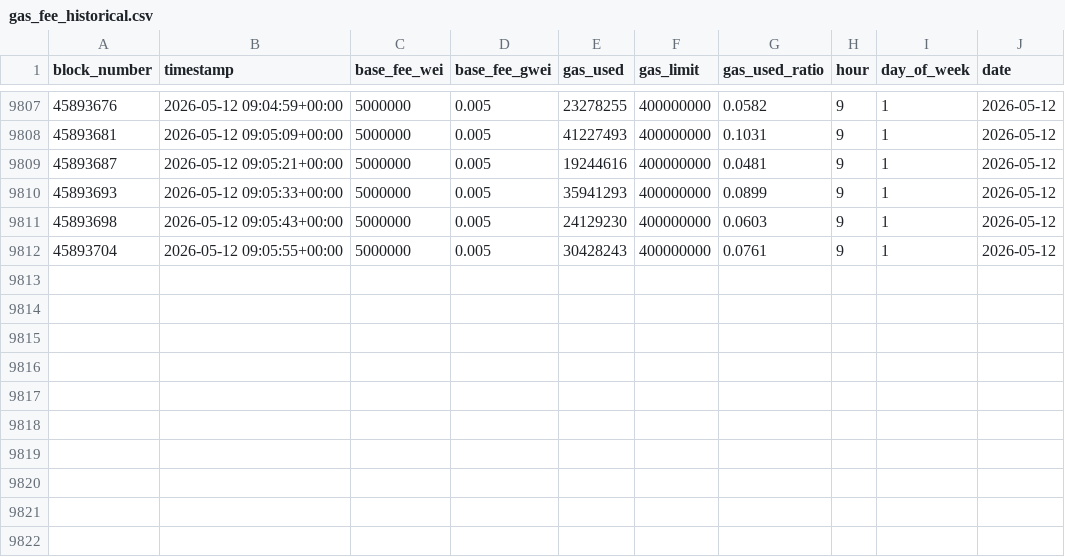
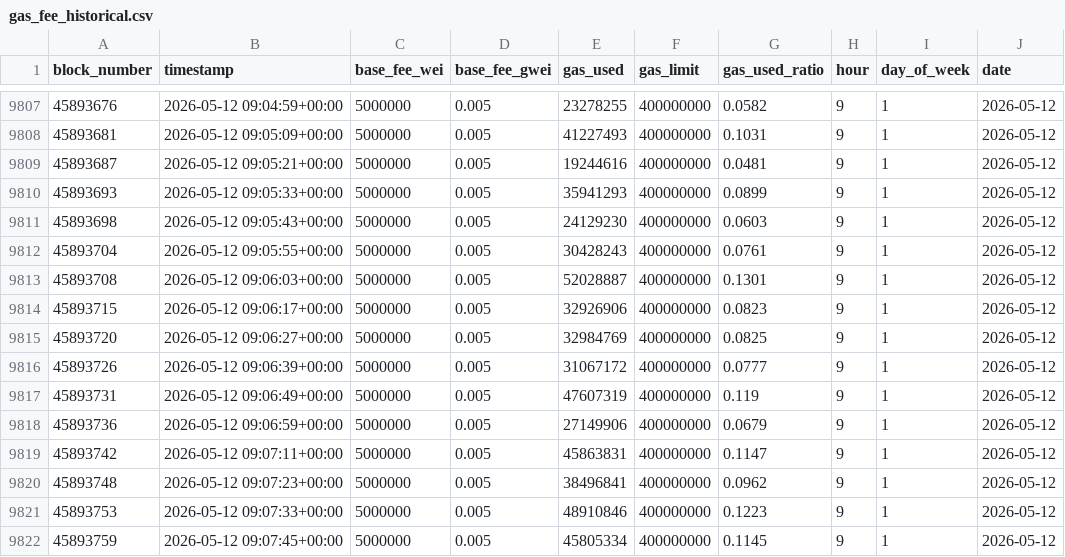
Before and after one commit to s-erzv/gascope, a CSV file: backend/model/gas_fee_historical.csv, drawn as a sheet; only a part is shown, gaps mark what is left out.

Commit message:
docs: add README configuration and update gas fee historical data

```diff
--- a/backend/model/gas_fee_historical.csv
+++ b/backend/model/gas_fee_historical.csv
@@ -9812 +9812,11 @@ block_number,timestamp,base_fee_wei,base_fee_gwei,gas_used,gas_limit,gas_used_ra
 45893704,2026-05-12 09:05:55+00:00,5000000,0.005,30428243,400000000,0.0761,9,1,2026-05-12
+45893708,2026-05-12 09:06:03+00:00,5000000,0.005,52028887,400000000,0.1301,9,1,2026-05-12
+45893715,2026-05-12 09:06:17+00:00,5000000,0.005,32926906,400000000,0.0823,9,1,2026-05-12
+45893720,2026-05-12 09:06:27+00:00,5000000,0.005,32984769,400000000,0.0825,9,1,2026-05-12
+45893726,2026-05-12 09:06:39+00:00,5000000,0.005,31067172,400000000,0.0777,9,1,2026-05-12
+45893731,2026-05-12 09:06:49+00:00,5000000,0.005,47607319,400000000,0.119,9,1,2026-05-12
+45893736,2026-05-12 09:06:59+00:00,5000000,0.005,27149906,400000000,0.0679,9,1,2026-05-12
+45893742,2026-05-12 09:07:11+00:00,5000000,0.005,45863831,400000000,0.1147,9,1,2026-05-12
+45893748,2026-05-12 09:07:23+00:00,5000000,0.005,38496841,400000000,0.0962,9,1,2026-05-12
+45893753,2026-05-12 09:07:33+00:00,5000000,0.005,48910846,400000000,0.1223,9,1,2026-05-12
+45893759,2026-05-12 09:07:45+00:00,5000000,0.005,45805334,400000000,0.1145,9,1,2026-05-12
```
Also changed, not shown: 1 other file.
